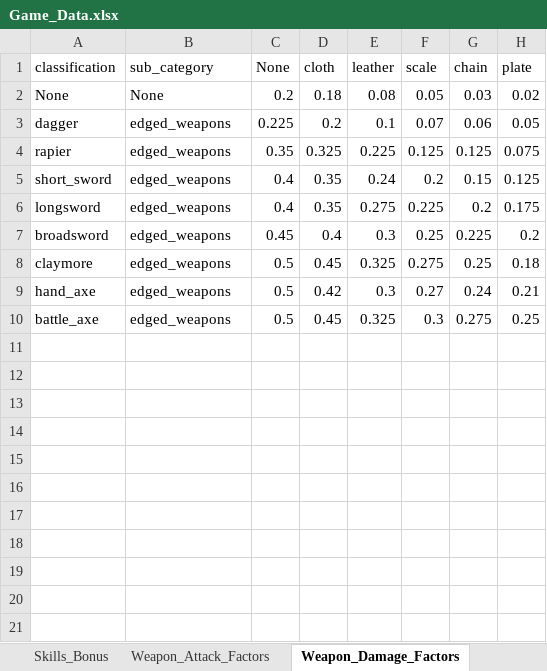
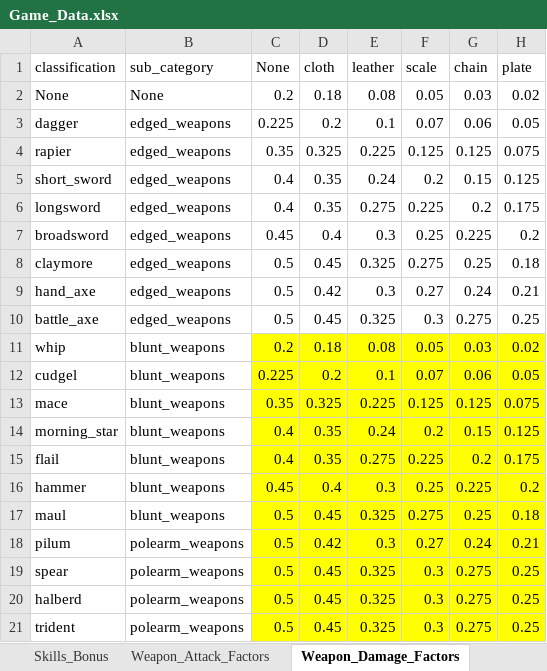
Before and after one commit to turpenar/dion3, an Excel workbook: app/resources/Game_Data.xlsx, sheet Weapon_Damage_Factors, drawn as a sheet; values as stored, in another font and other column widths than the file's, no borders; the diff names each change by its address in the sheet, - before the commit and + after, or states it on an @@ line.

```diff
--- a/app/resources/Game_Data.xlsx (sheet Weapon_Damage_Factors)
+++ b/app/resources/Game_Data.xlsx (sheet Weapon_Damage_Factors)
+row 11: whip | blunt_weapons | 0.2 | 0.18 | 0.08 | 0.05 | 0.03 | 0.02
+row 12: cudgel | blunt_weapons | 0.225 | 0.2 | 0.1 | 0.07 | 0.06 | 0.05
+row 13: mace | blunt_weapons | 0.35 | 0.325 | 0.225 | 0.125 | 0.125 | 0.075
+row 14: morning_star | blunt_weapons | 0.4 | 0.35 | 0.24 | 0.2 | 0.15 | 0.125
+row 15: flail | blunt_weapons | 0.4 | 0.35 | 0.275 | 0.225 | 0.2 | 0.175
+row 16: hammer | blunt_weapons | 0.45 | 0.4 | 0.3 | 0.25 | 0.225 | 0.2
+row 17: maul | blunt_weapons | 0.5 | 0.45 | 0.325 | 0.275 | 0.25 | 0.18
+row 18: pilum | polearm_weapons | 0.5 | 0.42 | 0.3 | 0.27 | 0.24 | 0.21
+row 19: spear | polearm_weapons | 0.5 | 0.45 | 0.325 | 0.3 | 0.275 | 0.25
+row 20: halberd | polearm_weapons | 0.5 | 0.45 | 0.325 | 0.3 | 0.275 | 0.25
+row 21: trident | polearm_weapons | 0.5 | 0.45 | 0.325 | 0.3 | 0.275 | 0.25
```
Also changed, not shown: sheet Experience, charts or pictures, app/resources/Weapon_Attack_Factors.xlsx, 18 other files.
